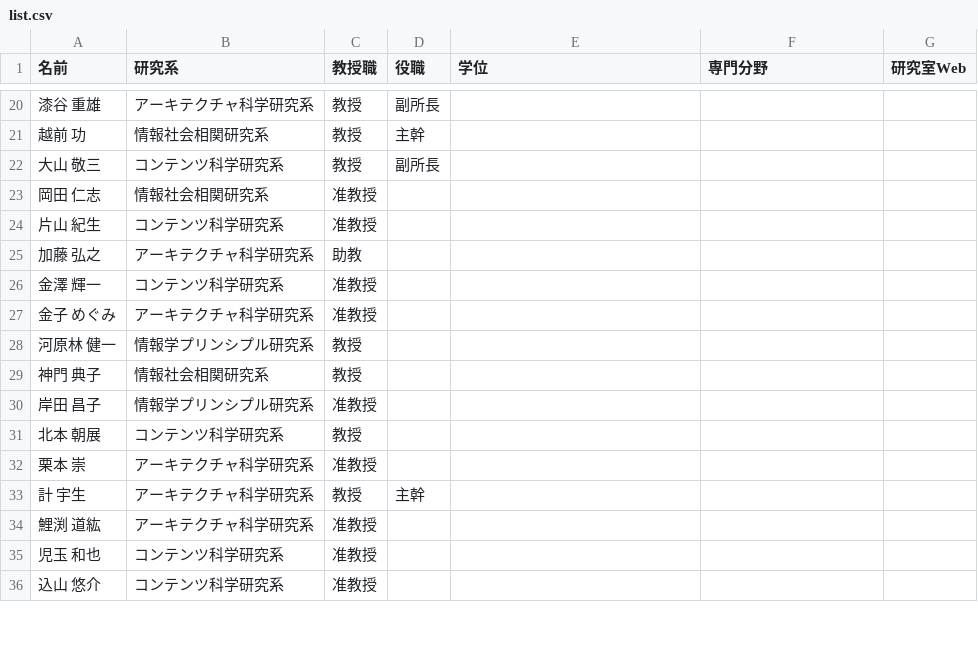
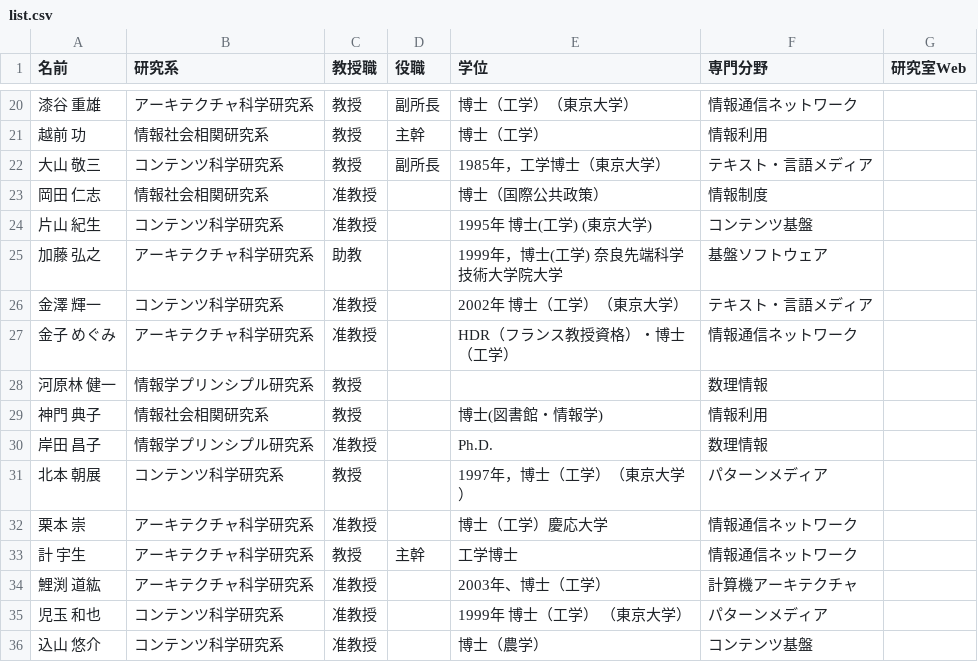
Before and after one commit to TaiseiYamana/PHP_Scraping, a CSV file: csv/list.csv, drawn as a sheet; only a part is shown, gaps mark what is left out; the diff covers the shown part only.

```diff
--- a/csv/list.csv
+++ b/csv/list.csv
@@ -20,17 +20,17 @@
-"漆谷 重雄",アーキテクチャ科学研究系,教授,副所長,,,
-"越前 功",情報社会相関研究系,教授,主幹,,,
-"大山 敬三",コンテンツ科学研究系,教授,副所長,,,
-"岡田 仁志",情報社会相関研究系,准教授,,,,
-"片山 紀生",コンテンツ科学研究系,准教授,,,,
-"加藤 弘之",アーキテクチャ科学研究系,助教,,,,
-"金澤 輝一",コンテンツ科学研究系,准教授,,,,
-"金子 めぐみ",アーキテクチャ科学研究系,准教授,,,,
-"河原林 健一",情報学プリンシプル研究系,教授,,,,
-"神門 典子",情報社会相関研究系,教授,,,,
-"岸田 昌子",情報学プリンシプル研究系,准教授,,,,
-"北本 朝展",コンテンツ科学研究系,教授,,,,
-"栗本 崇",アーキテクチャ科学研究系,准教授,,,,
-"計 宇生",アーキテクチャ科学研究系,教授,主幹,,,
-"鯉渕 道紘",アーキテクチャ科学研究系,准教授,,,,
-"児玉 和也",コンテンツ科学研究系,准教授,,,,
-"込山 悠介",コンテンツ科学研究系,准教授,,,,
+"漆谷 重雄",アーキテクチャ科学研究系,教授,副所長,博士（工学）（東京大学）,情報通信ネットワーク,
+"越前 功",情報社会相関研究系,教授,主幹,博士（工学）,情報利用,
+"大山 敬三",コンテンツ科学研究系,教授,副所長,1985年，工学博士（東京大学）,テキスト・言語メディア,
+"岡田 仁志",情報社会相関研究系,准教授,,博士（国際公共政策）,情報制度,
+"片山 紀生",コンテンツ科学研究系,准教授,,"1995年 博士(工学) (東京大学)",コンテンツ基盤,
+"加藤 弘之",アーキテクチャ科学研究系,助教,,"1999年，博士(工学) 奈良先端科学技術大学院大学",基盤ソフトウェア,
+"金澤 輝一",コンテンツ科学研究系,准教授,,"2002年 博士（工学）（東京大学）",テキスト・言語メディア,
+"金子 めぐみ",アーキテクチャ科学研究系,准教授,,HDR（フランス教授資格）・博士（工学）,情報通信ネットワーク,
+"河原林 健一",情報学プリンシプル研究系,教授,,,数理情報,
+"神門 典子",情報社会相関研究系,教授,,博士(図書館・情報学),情報利用,
+"岸田 昌子",情報学プリンシプル研究系,准教授,,Ph.D.,数理情報,
+"北本 朝展",コンテンツ科学研究系,教授,,1997年，博士（工学）（東京大学）,パターンメディア,
+"栗本 崇",アーキテクチャ科学研究系,准教授,,博士（工学）慶応大学,情報通信ネットワーク,
+"計 宇生",アーキテクチャ科学研究系,教授,主幹,工学博士,情報通信ネットワーク,
+"鯉渕 道紘",アーキテクチャ科学研究系,准教授,,2003年、博士（工学）,計算機アーキテクチャ,
+"児玉 和也",コンテンツ科学研究系,准教授,,1999年　博士（工学）　（東京大学）,パターンメディア,
+"込山 悠介",コンテンツ科学研究系,准教授,,博士（農学）,コンテンツ基盤,
```
Also changed, not shown: 114 edited cells elsewhere in this file.
